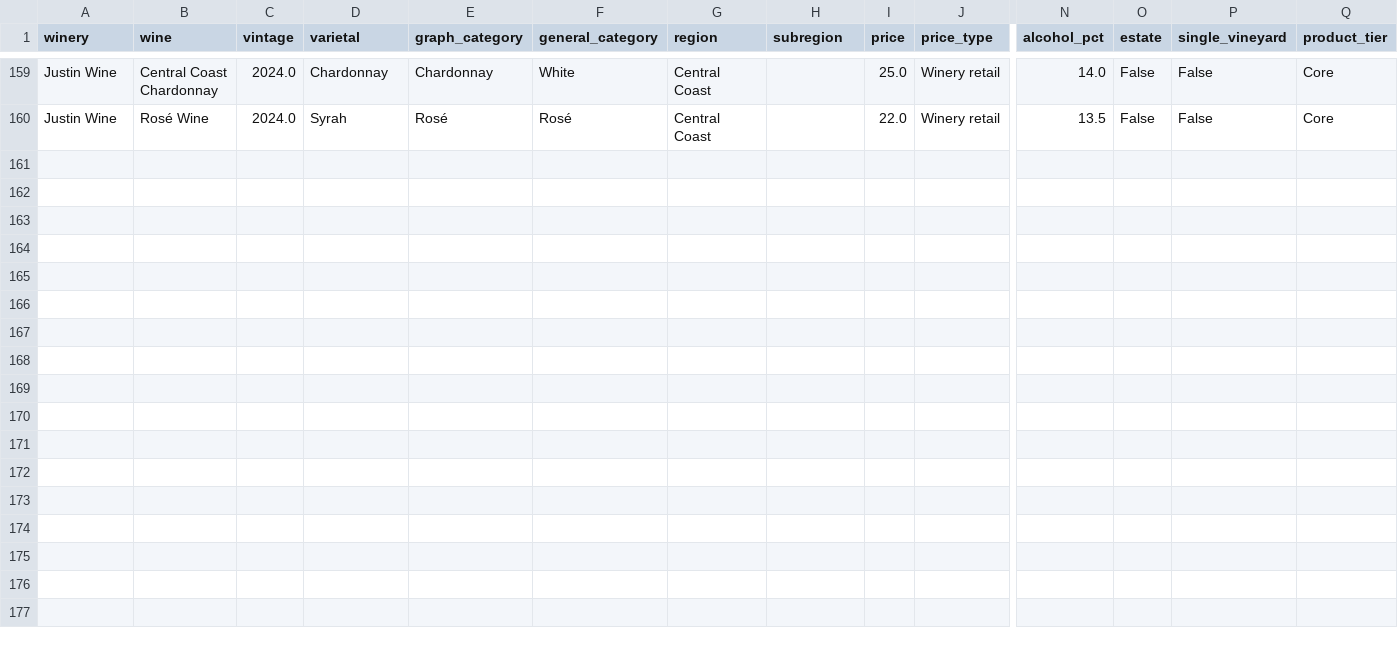
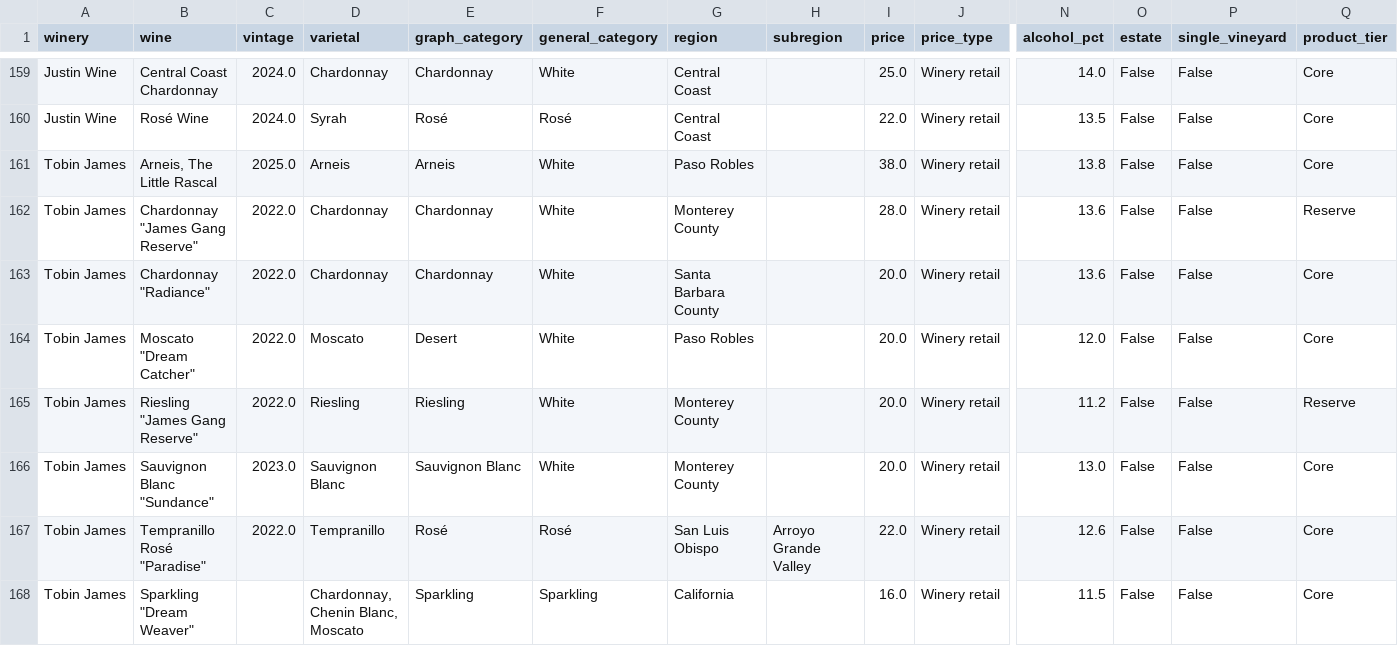
Before and after one commit to JRudder01/Analytics-Wine-Market-Intelligence-v0.1, a CSV file: data/wine_comps.csv, drawn as a sheet; only a part is shown, gaps mark what is left out; rows hold the shown columns only; the diff names each change by its address in the sheet, - before the commit and + after, or states it on an @@ line.

Commit message:
Add 9 staged wine comp observations

```diff
--- a/data/wine_comps.csv
+++ b/data/wine_comps.csv
+row 161: Tobin James | Arneis, The Little Rascal | 2025.0 | Arneis | Arneis | White | Paso Robles |  | 38.0 | Winery retail | 13.8 | False | False | Core
+row 162: Tobin James | Chardonnay "James Gang Reserve" | 2022.0 | Chardonnay | Chardonnay | White | Monterey County |  | 28.0 | Winery retail | 13.6 | False | False | Reserve
+row 163: Tobin James | Chardonnay "Radiance" | 2022.0 | Chardonnay | Chardonnay | White | Santa Barbara County |  | 20.0 | Winery retail | 13.6 | False | False | Core
+row 164: Tobin James | Moscato "Dream Catcher" | 2022.0 | Moscato | Desert | White | Paso Robles |  | 20.0 | Winery retail | 12.0 | False | False | Core
+row 165: Tobin James | Riesling "James Gang Reserve" | 2022.0 | Riesling | Riesling | White | Monterey County |  | 20.0 | Winery retail | 11.2 | False | False | Reserve
+row 166: Tobin James | Sauvignon Blanc "Sundance" | 2023.0 | Sauvignon Blanc | Sauvignon Blanc | White | Monterey County |  | 20.0 | Winery retail | 13.0 | False | False | Core
+row 167: Tobin James | Tempranillo Rosé "Paradise" | 2022.0 | Tempranillo | Rosé | Rosé | San Luis Obispo | Arroyo Grande Valley | 22.0 | Winery retail | 12.6 | False | False | Core
+row 168: Tobin James | Sparkling "Dream Weaver" |  | Chardonnay, Chenin Blanc, Moscato | Sparkling | Sparkling | California |  | 16.0 | Winery retail | 11.5 | False | False | Core
```
